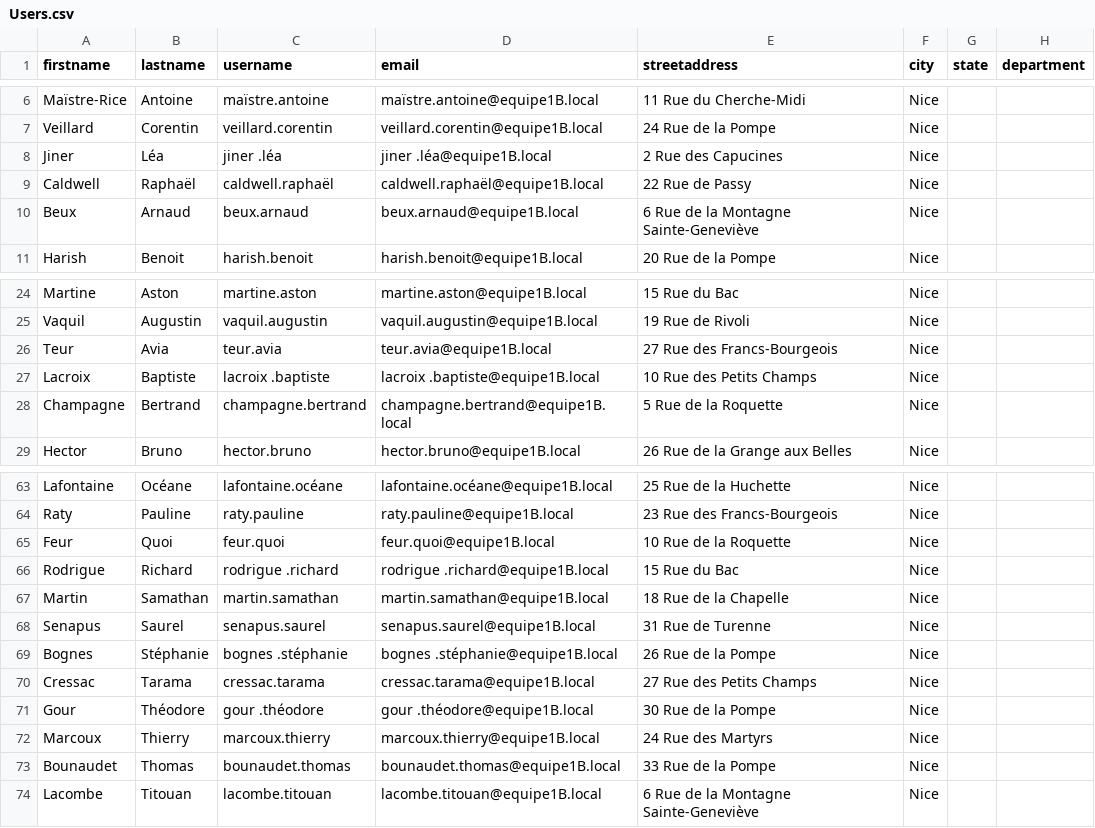
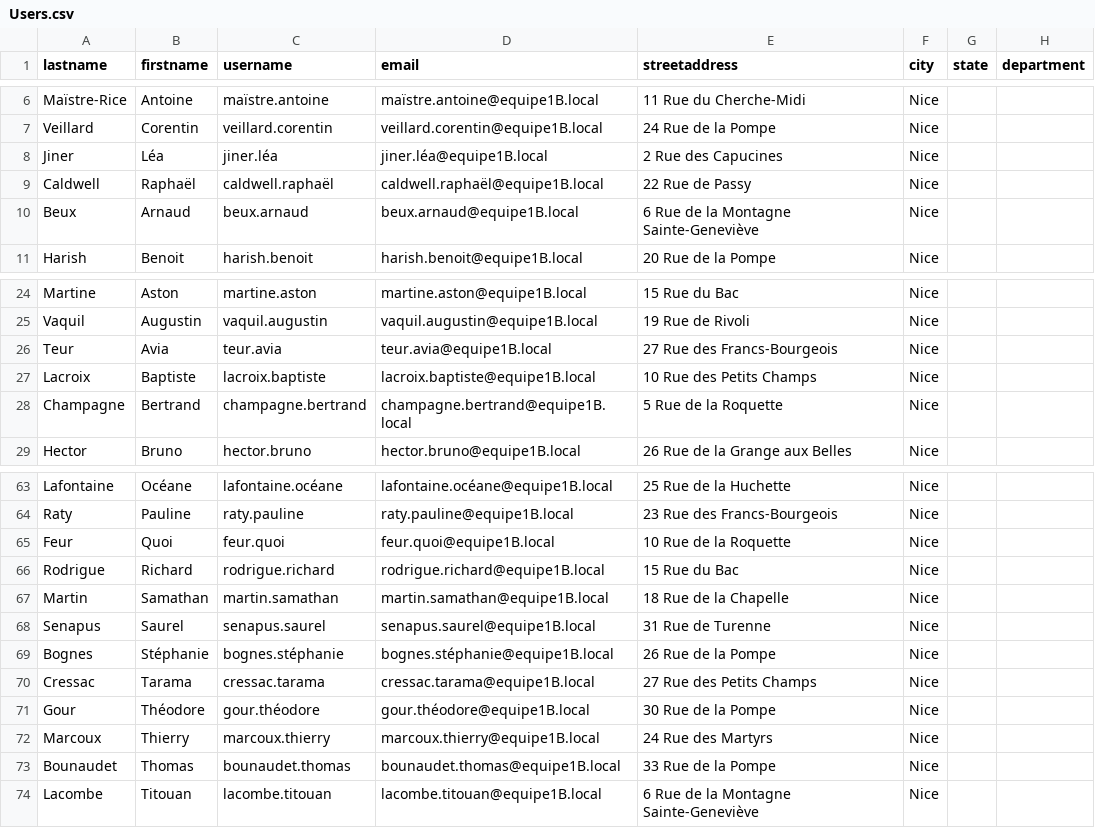
Before and after one commit to Antoine-FdRg/SAE401_512Annuaire, a CSV file: AD/Users.csv, drawn as a sheet; only a part is shown, gaps mark what is left out; the diff names each change by its address in the sheet, - before the commit and + after, or states it on an @@ line.

```diff
--- a/AD/Users.csv
+++ b/AD/Users.csv
-A1: firstname
+A1: lastname
-B1: lastname
+B1: firstname
-C8 (username): jiner .léa
+C8 (username): jiner.léa
-D8 (email): jiner .léa@equipe1B.local
+D8 (email): jiner.léa@equipe1B.local
-C27 (username): lacroix .baptiste
+C27 (username): lacroix.baptiste
-D27 (email): lacroix .baptiste@equipe1B.local
+D27 (email): lacroix.baptiste@equipe1B.local
-C66 (username): rodrigue .richard
+C66 (username): rodrigue.richard
-D66 (email): rodrigue .richard@equipe1B.local
+D66 (email): rodrigue.richard@equipe1B.local
-C69 (username): bognes .stéphanie
+C69 (username): bognes.stéphanie
-D69 (email): bognes .stéphanie@equipe1B.local
+D69 (email): bognes.stéphanie@equipe1B.local
-C71 (username): gour .théodore
+C71 (username): gour.théodore
-D71 (email): gour .théodore@equipe1B.local
+D71 (email): gour.théodore@equipe1B.local
```
Also changed, not shown: 5 other files.
